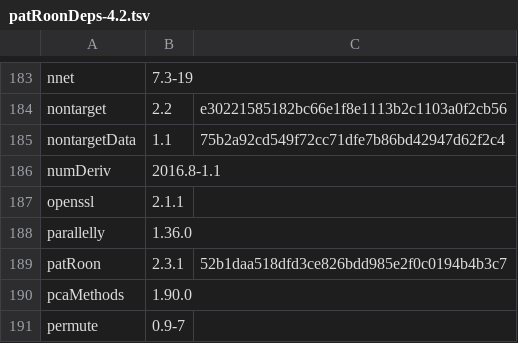
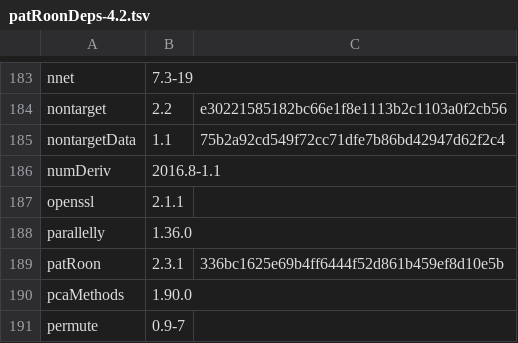
Before and after one commit to rickhelmus/patRoonDeps, a TSV file: patRoonDeps-4.2.tsv, drawn as a sheet; only a part is shown, gaps mark what is left out.

```diff
--- a/patRoonDeps-4.2.tsv
+++ b/patRoonDeps-4.2.tsv
@@ -188,3 +188,3 @@ openssl	2.1.1
 parallelly	1.36.0	
-patRoon	2.3.1	52b1daa518dfd3ce826bdd985e2f0c0194b4b3c7
+patRoon	2.3.1	336bc1625e69b4ff6444f52d861b459ef8d10e5b
 pcaMethods	1.90.0	
```
Also changed, not shown: patRoonDeps-4.3.tsv, 6 other files.
